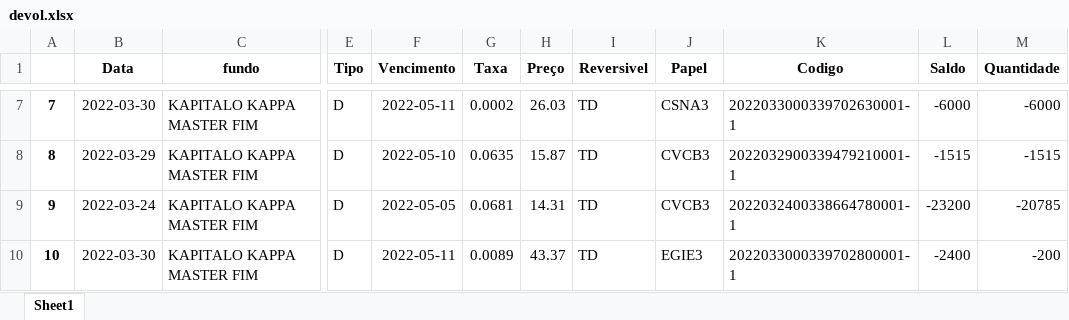
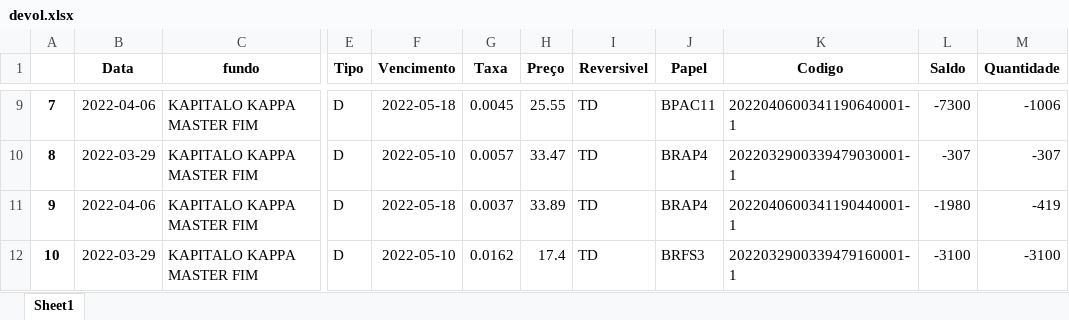
Before and after one commit to jvictorkap/BTC, an Excel workbook: Aluguel/stream-dash/devol.xlsx, sheet Sheet1, drawn as a sheet; only a part is shown, gaps mark what is left out; values as stored, in another font and other column widths than the file's, no borders; addresses are those after the commit; the diff covers the shown part only; the diff names each change by its address in the sheet, - before the commit and + after, or states it on an @@ line.

```diff
--- a/Aluguel/stream-dash/devol.xlsx (sheet Sheet1)
+++ b/Aluguel/stream-dash/devol.xlsx (sheet Sheet1)
-B9 (Data): 2022-03-30
+B9 (Data): 2022-04-06
-F9 (Vencimento): 2022-05-11
+F9 (Vencimento): 2022-05-18
-G9 (Taxa): 0.0002
+G9 (Taxa): 0.0045
-H9 (Preço): 26.03
+H9 (Preço): 25.55
-J9 (Papel): CSNA3
+J9 (Papel): BPAC11
-K9 (Codigo): 2022033000339702630001-1
+K9 (Codigo): 2022040600341190640001-1
-L9 (Saldo): -6000
+L9 (Saldo): -7300
-M9 (Quantidade): -6000
+M9 (Quantidade): -1006
-G10 (Taxa): 0.0635
+G10 (Taxa): 0.0057
-H10 (Preço): 15.87
+H10 (Preço): 33.47
-J10:J11 (Papel): CVCB3
+J10:J11 (Papel): BRAP4
-K10 (Codigo): 2022032900339479210001-1
+K10 (Codigo): 2022032900339479030001-1
-L10 (Saldo): -1515
+L10 (Saldo): -307
-M10 (Quantidade): -1515
+M10 (Quantidade): -307
-B11 (Data): 2022-03-24
+B11 (Data): 2022-04-06
-F11 (Vencimento): 2022-05-05
+F11 (Vencimento): 2022-05-18
-G11 (Taxa): 0.0681
+G11 (Taxa): 0.0037
-H11 (Preço): 14.31
+H11 (Preço): 33.89
-K11 (Codigo): 2022032400338664780001-1
+K11 (Codigo): 2022040600341190440001-1
-L11 (Saldo): -23200
+L11 (Saldo): -1980
-M11 (Quantidade): -20785
+M11 (Quantidade): -419
-B12 (Data): 2022-03-30
+B12 (Data): 2022-03-29
-F12 (Vencimento): 2022-05-11
+F12 (Vencimento): 2022-05-10
-G12 (Taxa): 0.0089
+G12 (Taxa): 0.0162
-H12 (Preço): 43.37
+H12 (Preço): 17.4
-J12 (Papel): EGIE3
+J12 (Papel): BRFS3
-K12 (Codigo): 2022033000339702800001-1
+K12 (Codigo): 2022032900339479160001-1
-L12 (Saldo): -2400
+L12 (Saldo): -3100
-M12 (Quantidade): -200
+M12 (Quantidade): -3100
```
Also changed, not shown: 52 added rows, 2 removed rows and 164 edited cells elsewhere in this sheet, Aluguel/stream-dash/devolucao.xlsx, Aluguel/stream-dash/df_recall.xlsx, 5 other files.
